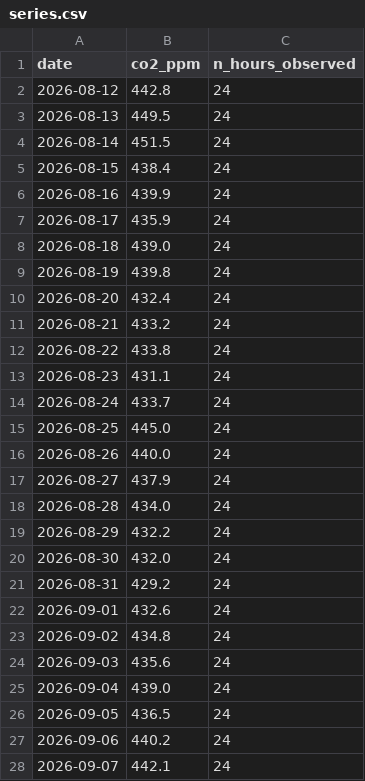
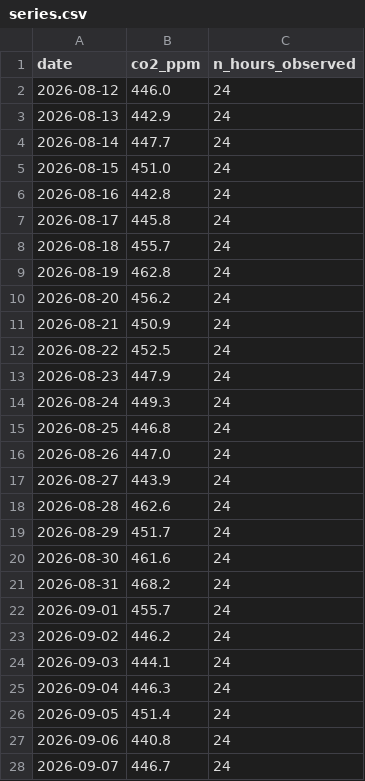
Before and after one commit to Lodesthard/td-time-series, a CSV file: data/series.csv, drawn as a sheet; only a part is shown; the diff covers the shown part only.

```diff
--- a/data/series.csv
+++ b/data/series.csv
@@ -1,28 +1,28 @@
 date,co2_ppm,n_hours_observed
-2026-08-12,442.8,24
-2026-08-13,449.5,24
-2026-08-14,451.5,24
-2026-08-15,438.4,24
-2026-08-16,439.9,24
-2026-08-17,435.9,24
-2026-08-18,439.0,24
-2026-08-19,439.8,24
-2026-08-20,432.4,24
-2026-08-21,433.2,24
-2026-08-22,433.8,24
-2026-08-23,431.1,24
-2026-08-24,433.7,24
-2026-08-25,445.0,24
-2026-08-26,440.0,24
-2026-08-27,437.9,24
-2026-08-28,434.0,24
-2026-08-29,432.2,24
-2026-08-30,432.0,24
-2026-08-31,429.2,24
-2026-09-01,432.6,24
-2026-09-02,434.8,24
-2026-09-03,435.6,24
-2026-09-04,439.0,24
-2026-09-05,436.5,24
-2026-09-06,440.2,24
-2026-09-07,442.1,24
+2026-08-12,446.0,24
+2026-08-13,442.9,24
+2026-08-14,447.7,24
+2026-08-15,451.0,24
+2026-08-16,442.8,24
+2026-08-17,445.8,24
+2026-08-18,455.7,24
+2026-08-19,462.8,24
+2026-08-20,456.2,24
+2026-08-21,450.9,24
+2026-08-22,452.5,24
+2026-08-23,447.9,24
+2026-08-24,449.3,24
+2026-08-25,446.8,24
+2026-08-26,447.0,24
+2026-08-27,443.9,24
+2026-08-28,462.6,24
+2026-08-29,451.7,24
+2026-08-30,461.6,24
+2026-08-31,468.2,24
+2026-09-01,455.7,24
+2026-09-02,446.2,24
+2026-09-03,444.1,24
+2026-09-04,446.3,24
+2026-09-05,451.4,24
+2026-09-06,440.8,24
+2026-09-07,446.7,24
```
Also changed, not shown: 63 edited cells elsewhere in this file, 1 other file.
